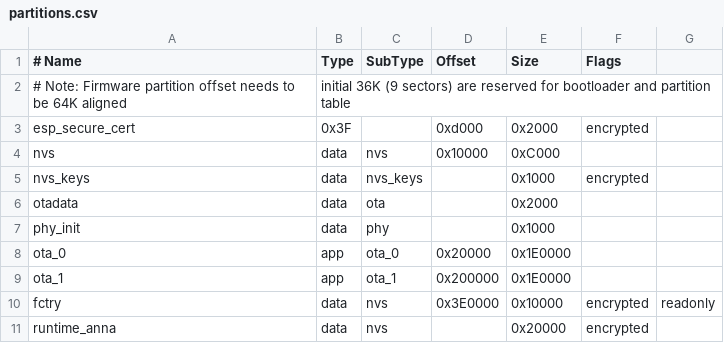
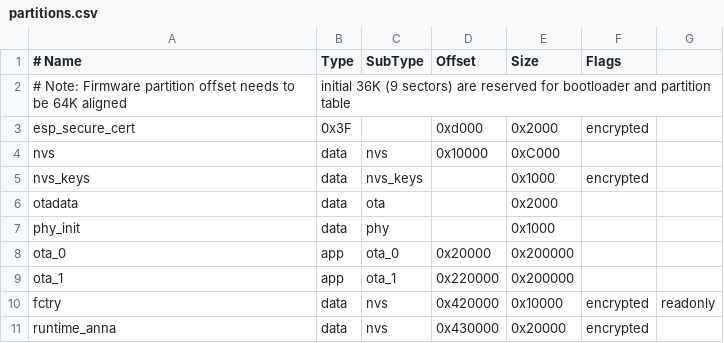
Before and after one commit to anna-soft/Nemo-Anna, a CSV file: Nemo/partitions.csv, drawn as a sheet.

```diff
--- a/Nemo/partitions.csv
+++ b/Nemo/partitions.csv
@@ -7,5 +7,5 @@ otadata,  data, ota,     ,          0x2000,
 phy_init, data, phy,     ,          0x1000,
-ota_0,    app,  ota_0,   0x20000,   0x1E0000,
-ota_1,    app,  ota_1,   0x200000,  0x1E0000,
-fctry,    data, nvs,     0x3E0000,  0x10000, encrypted, readonly
-runtime_anna, data, nvs, ,          0x20000, encrypted
+ota_0,    app,  ota_0,   0x20000,   0x200000,
+ota_1,    app,  ota_1,   0x220000,  0x200000,
+fctry,    data, nvs,     0x420000,  0x10000, encrypted, readonly
+runtime_anna, data, nvs, 0x430000,  0x20000, encrypted
```
Also changed, not shown: 18 other files.
